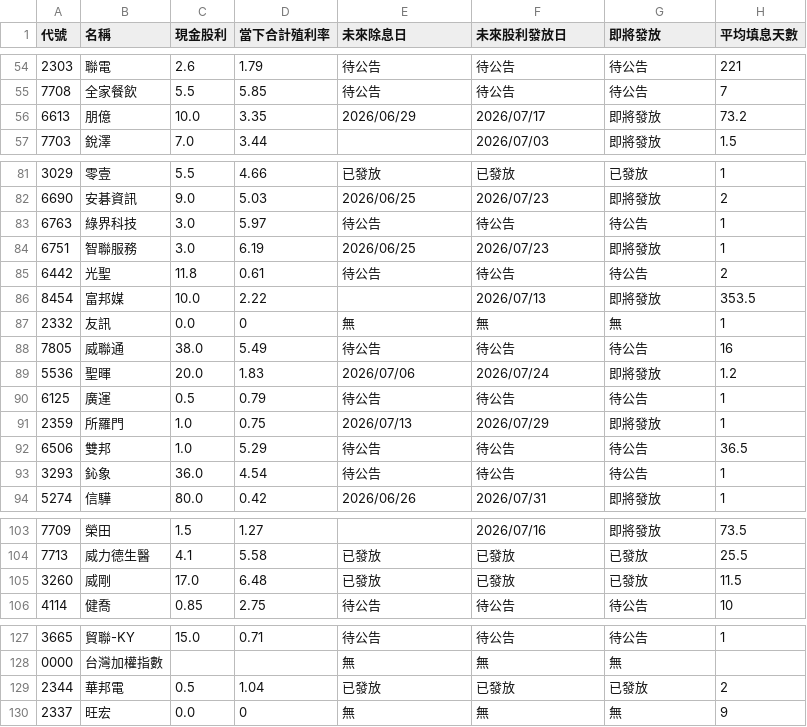
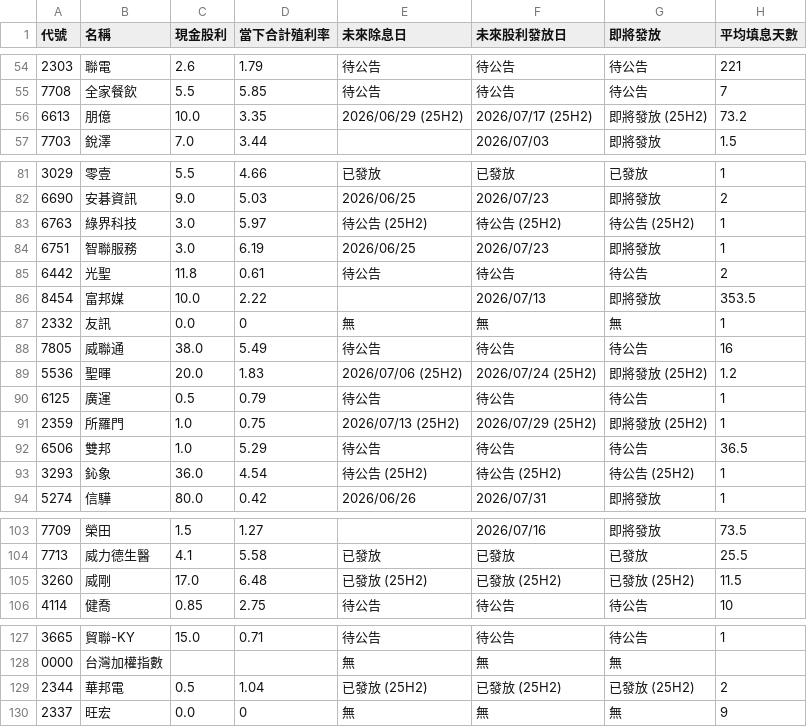
Before and after one commit to wenchiehlee-investment/GoPublic, a CSV file: raw_dividend_schedule_combined.csv, drawn as a sheet; only a part is shown, gaps mark what is left out; the diff covers the shown part only.

```diff
--- a/raw_dividend_schedule_combined.csv
+++ b/raw_dividend_schedule_combined.csv
@@ -55,3 +55,3 @@
 7708,全家餐飲,5.5,5.85,待公告,待公告,待公告,7
-6613,朋億,10.0,3.35,2026/06/29,2026/07/17,即將發放,73.2
+6613,朋億,10.0,3.35,2026/06/29 (25H2),2026/07/17 (25H2),即將發放 (25H2),73.2
 7703,銳澤,7.0,3.44,,2026/07/03,即將發放,1.5
@@ -82,3 +82,3 @@
 6690,安碁資訊,9.0,5.03,2026/06/25,2026/07/23,即將發放,2
-6763,綠界科技,3.0,5.97,待公告,待公告,待公告,1
+6763,綠界科技,3.0,5.97,待公告 (25H2),待公告 (25H2),待公告 (25H2),1
 6751,智聯服務,3.0,6.19,2026/06/25,2026/07/23,即將發放,1
@@ -88,7 +88,7 @@
 7805,威聯通,38.0,5.49,待公告,待公告,待公告,16
-5536,聖暉,20.0,1.83,2026/07/06,2026/07/24,即將發放,1.2
+5536,聖暉,20.0,1.83,2026/07/06 (25H2),2026/07/24 (25H2),即將發放 (25H2),1.2
 6125,廣運,0.5,0.79,待公告,待公告,待公告,1
-2359,所羅門,1.0,0.75,2026/07/13,2026/07/29,即將發放,1
+2359,所羅門,1.0,0.75,2026/07/13 (25H2),2026/07/29 (25H2),即將發放 (25H2),1
 6506,雙邦,1.0,5.29,待公告,待公告,待公告,36.5
-3293,鈊象,36.0,4.54,待公告,待公告,待公告,1
+3293,鈊象,36.0,4.54,待公告 (25H2),待公告 (25H2),待公告 (25H2),1
 5274,信驊,80.0,0.42,2026/06/26,2026/07/31,即將發放,1
@@ -104,3 +104,3 @@
 7713,威力德生醫,4.1,5.58,已發放,已發放,已發放,25.5
-3260,威剛,17.0,6.48,已發放,已發放,已發放,11.5
+3260,威剛,17.0,6.48,已發放 (25H2),已發放 (25H2),已發放 (25H2),11.5
 4114,健喬,0.85,2.75,待公告,待公告,待公告,10
@@ -128,3 +128,3 @@
 0000,台灣加權指數,,,無,無,無,
-2344,華邦電,0.5,1.04,已發放,已發放,已發放,2
+2344,華邦電,0.5,1.04,已發放 (25H2),已發放 (25H2),已發放 (25H2),2
 2337,旺宏,0.0,0,無,無,無,9
```
Also changed, not shown: 29 edited cells elsewhere in this file.
